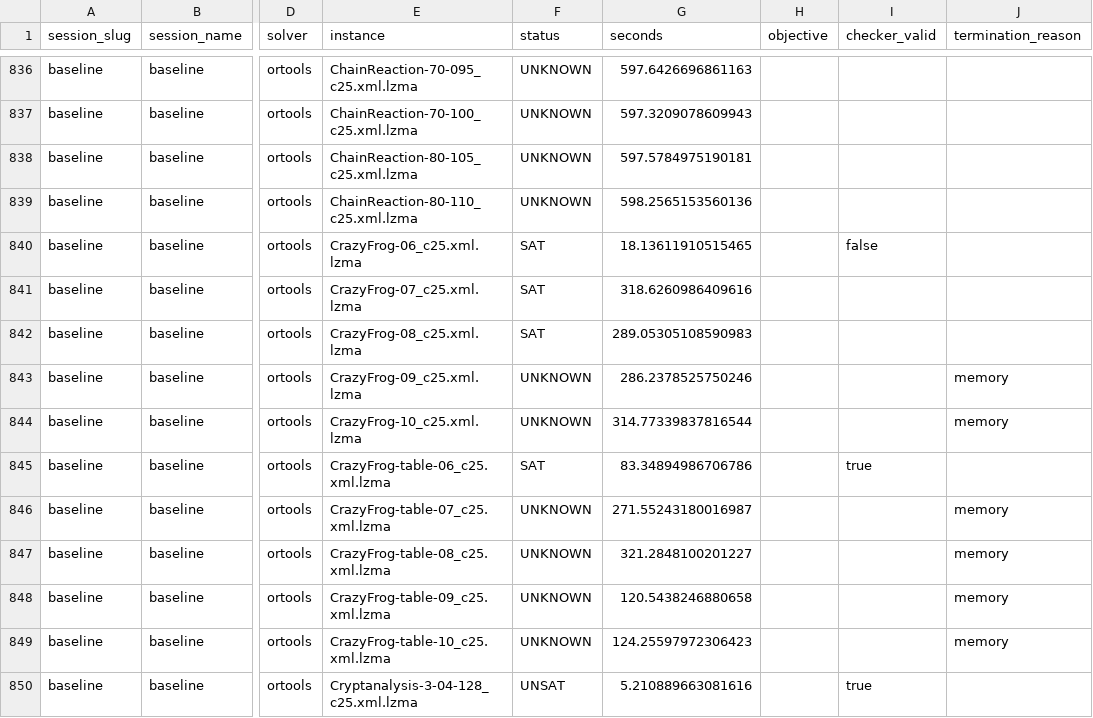
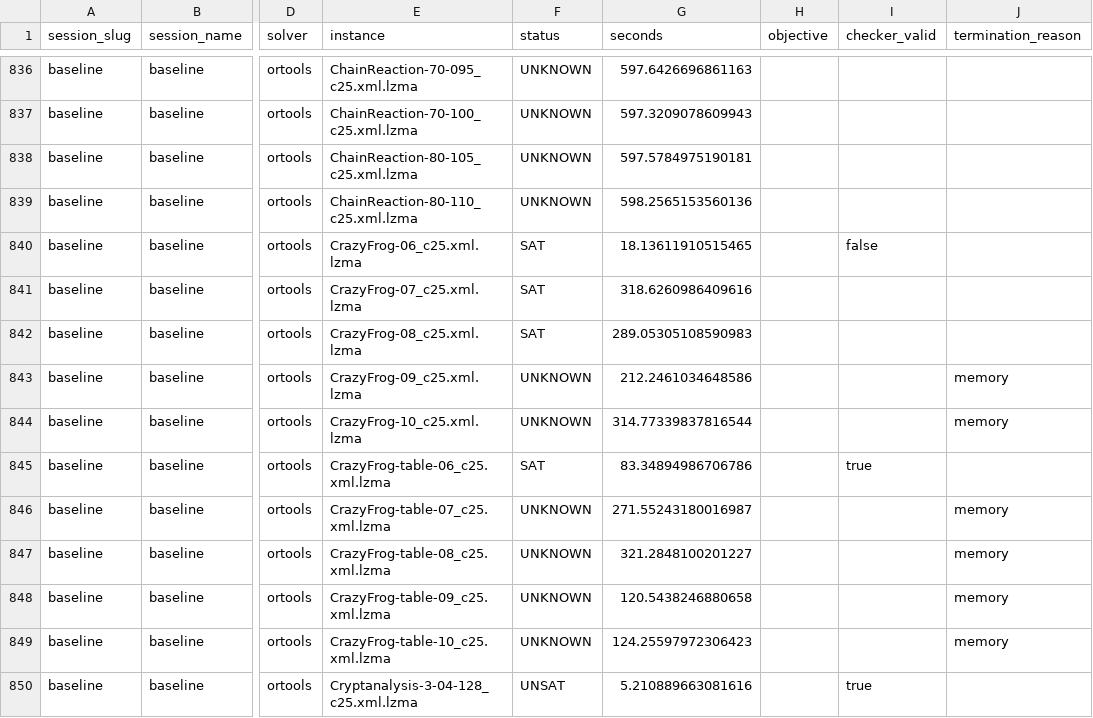
Before and after one commit to ThomSerg/CPMpy-XCSP26-Benchmarks, a CSV file: src/data/results.csv, drawn as a sheet; only a part is shown, gaps mark what is left out; the diff names each change by its address in the sheet, - before the commit and + after, or states it on an @@ line.

```diff
--- a/src/data/results.csv
+++ b/src/data/results.csv
-G843 (seconds): 286.2378525750246
+G843 (seconds): 212.2461034648586
```
Also changed, not shown: src/data/sessions.csv, 4 other files.
